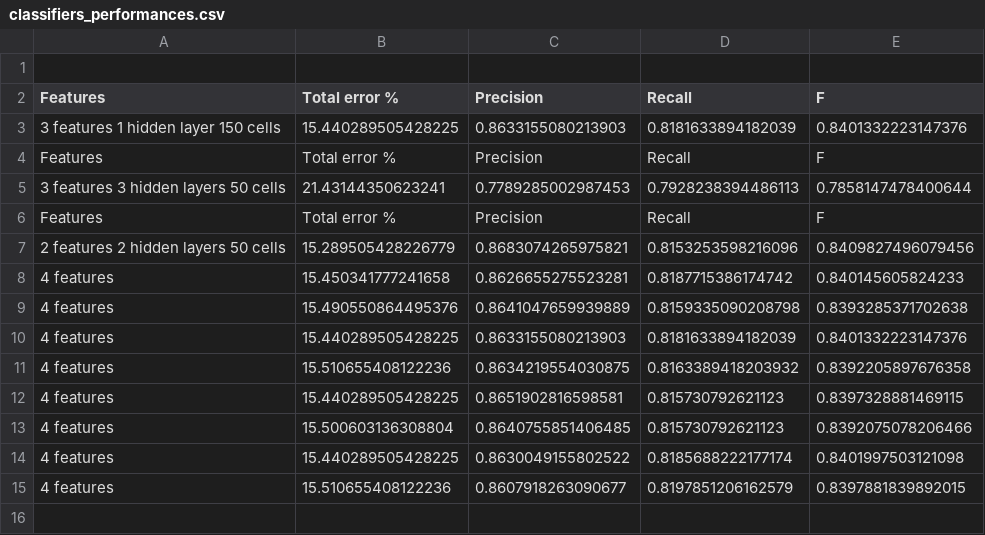
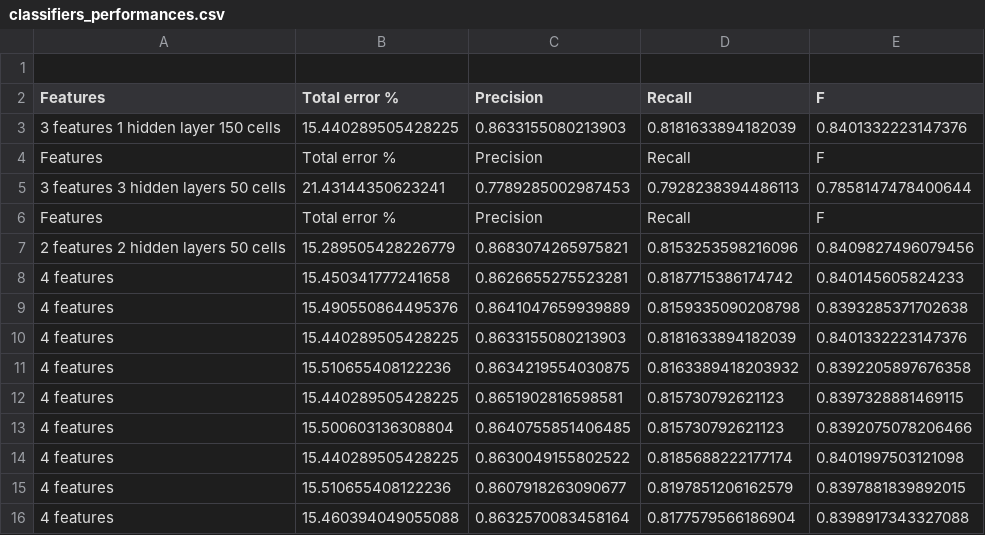
Before and after one commit to Yairl007/Predicting_metallicity, a CSV file: classifiers_performances.csv, drawn as a sheet; the diff names each change by its address in the sheet, - before the commit and + after, or states it on an @@ line.

```diff
--- a/classifiers_performances.csv
+++ b/classifiers_performances.csv
+row 16: 4 features | 15.460394049055088 | 0.8632570083458164 | 0.8177579566186904 | 0.8398917343327088
```
Also changed, not shown: 2 other files.
